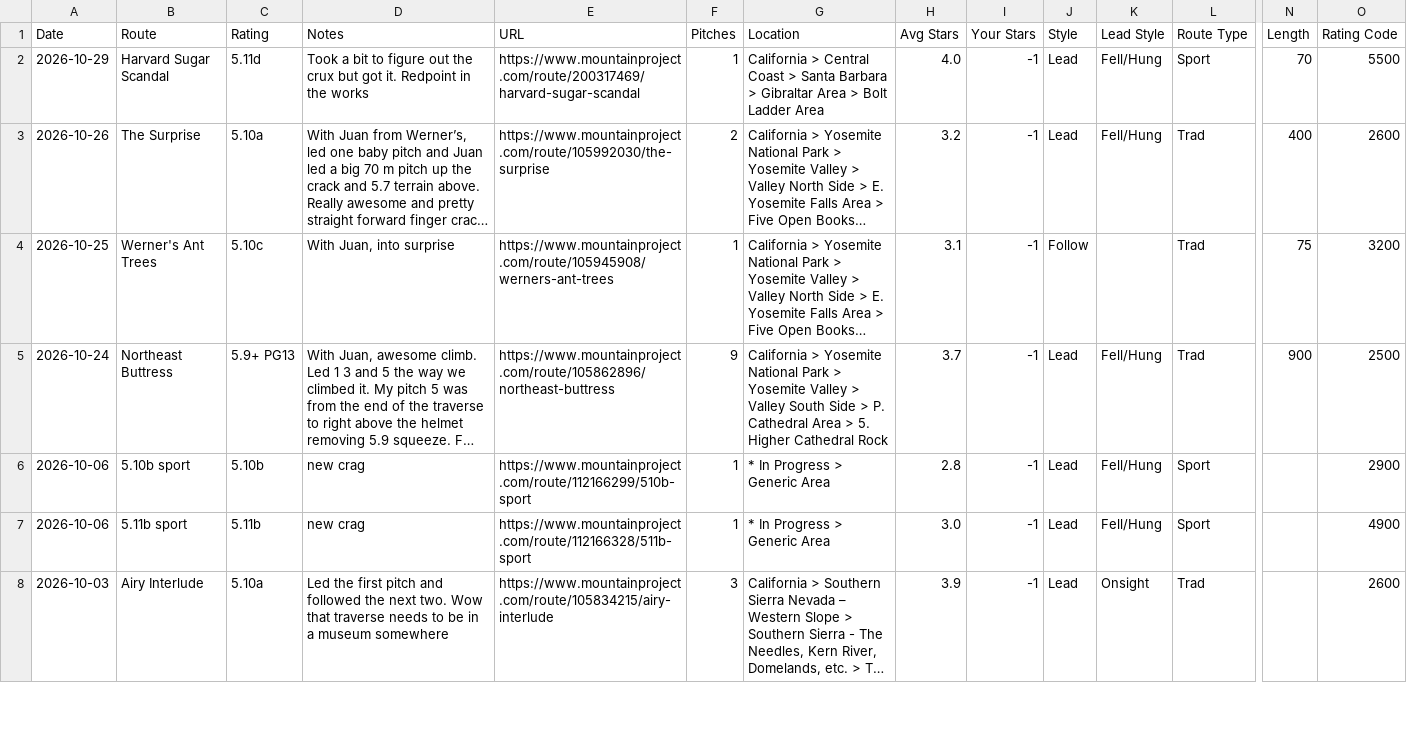
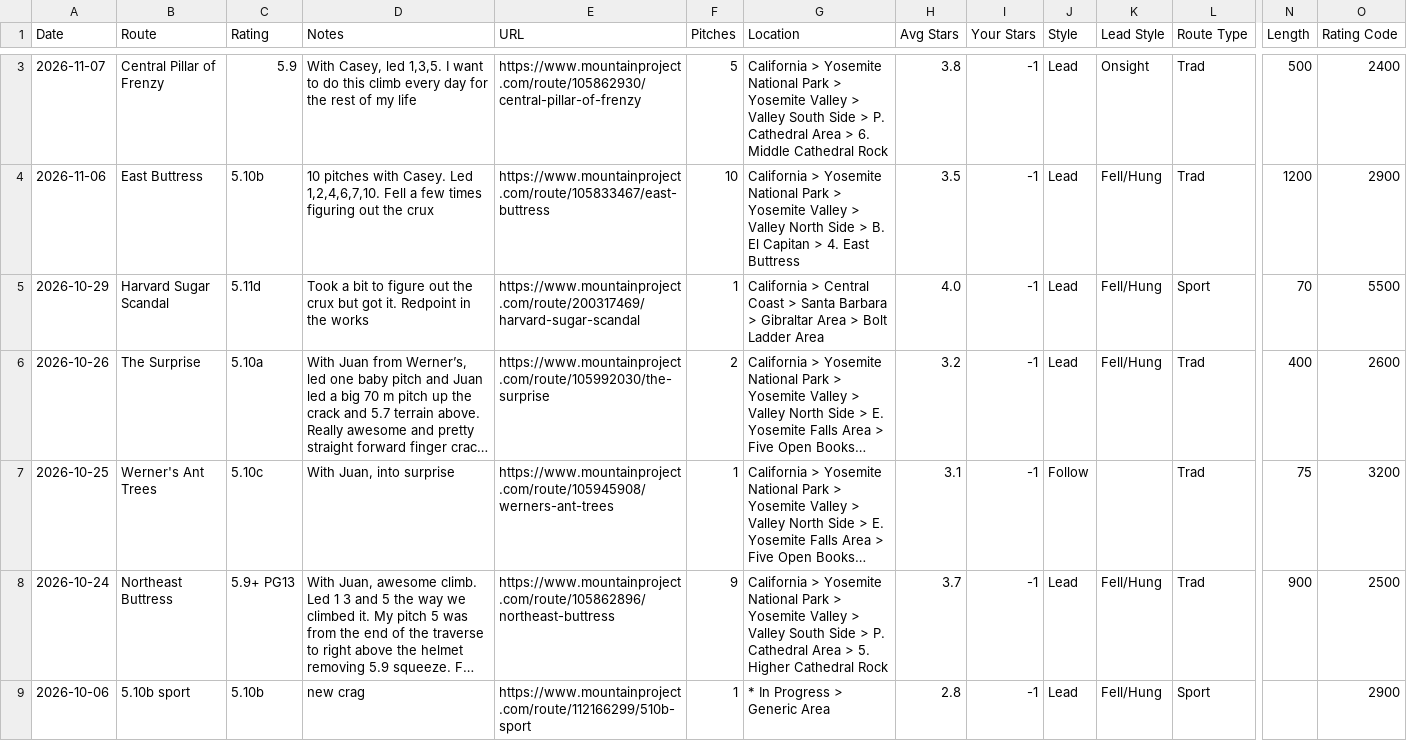
Before and after one commit to jchannon675/climbingblog, a CSV file: assets/ticks.csv, drawn as a sheet; only a part is shown, gaps mark what is left out; the shorter side is filled out with more unchanged rows; long unchanged cells end in …; rows hold the shown columns only; the diff covers the shown part only; the diff names each change by its address in the sheet, - before the commit and + after, or states it on an @@ line.

Commit message:
yosemite 11-7 post

```diff
--- a/assets/ticks.csv
+++ b/assets/ticks.csv
+row 3: 2026-11-07 | Central Pillar of Frenzy | 5.9 | With Casey, led 1,3,5. I want to do this climb every day for the rest of my life | https://www.mountainproject.com/route/105862930/central-pillar-of-frenzy | 5 | California > Yosemite National Park > Yosemite Valley > Valley South Side > P. Cathedral Area > 6. Middle Cathedral Rock | 3.8 | -1 | Lead | Onsight | Trad | 500 | 2400
+row 4: 2026-11-06 | East Buttress | 5.10b | 10 pitches with Casey. Led 1,2,4,6,7,10. Fell a few times figuring out the crux | https://www.mountainproject.com/route/105833467/east-buttress | 10 | California > Yosemite National Park > Yosemite Valley > Valley North Side > B. El Capitan > 4. East Buttress | 3.5 | -1 | Lead | Fell/Hung | Trad | 1200 | 2900
```
Also changed, not shown: 1 added row and 2 edited cells elsewhere in this file, 2 other files.
